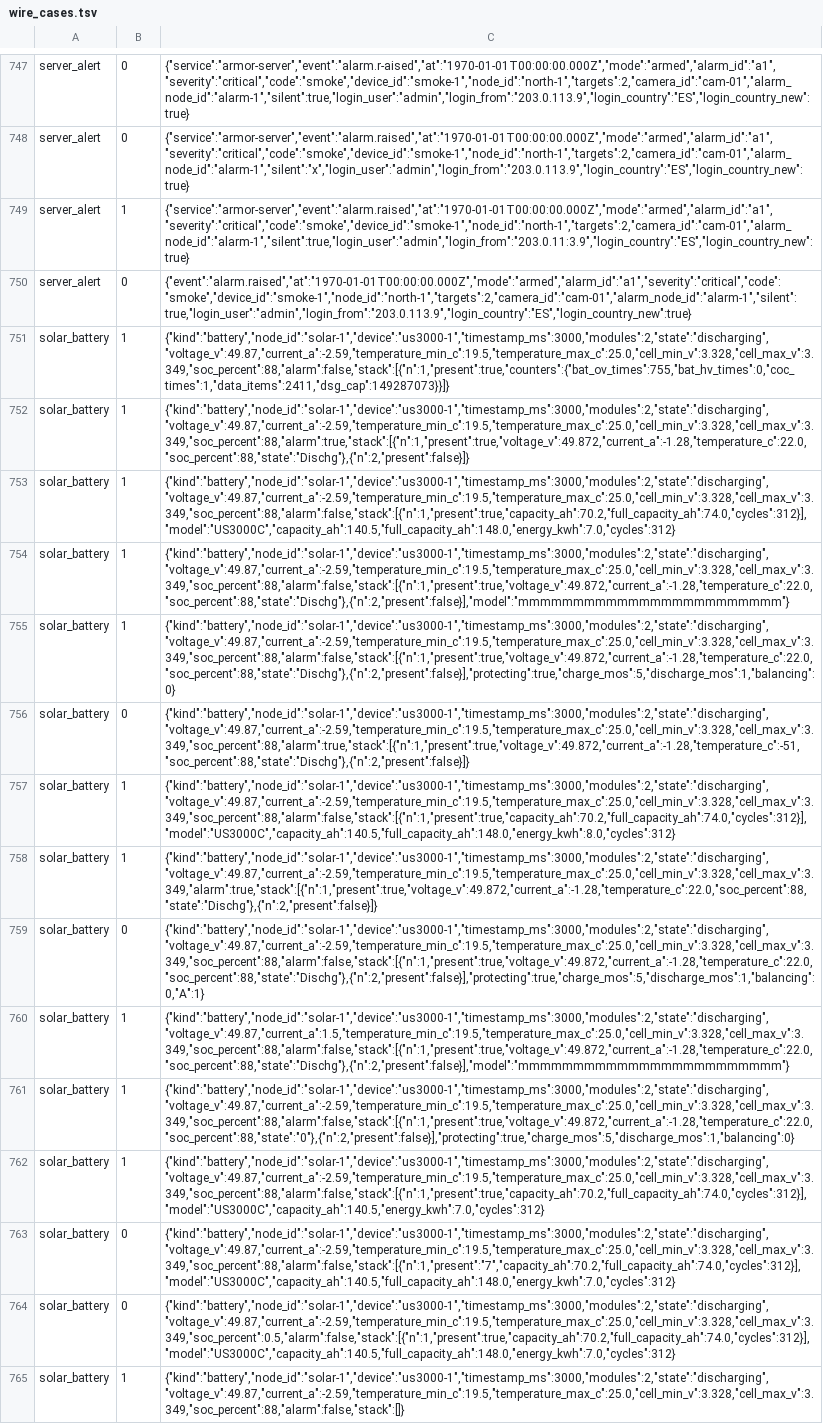
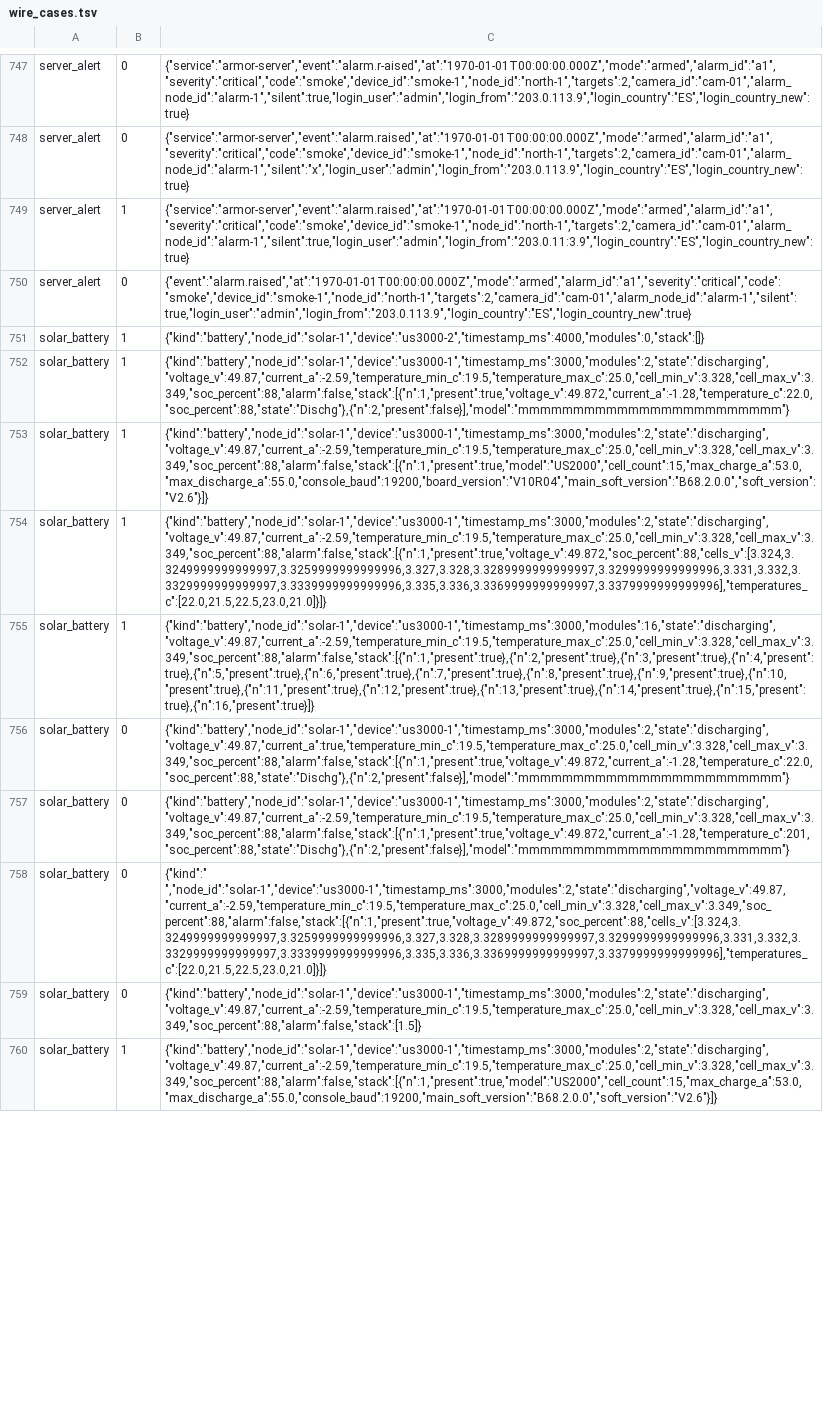
Before and after one commit to JuanenRac/ARMOR-COMMON, a TSV file: conformance/wire_cases.tsv, drawn as a sheet; only a part is shown, gaps mark what is left out; removed rows and columns are numbered as before the commit, all else as after; the diff covers the shown part only; the diff names each change by its address in the sheet, - before the commit and + after, or states it on an @@ line.

Commit message:
Accept the readings of a large battery stack (#95)
* Accept the readings of a large battery stack: up to 512 cells balancing and 16000 A

* Regenerate the wire cases of the readers

```diff
--- a/conformance/wire_cases.tsv
+++ b/conformance/wire_cases.tsv
-C751: {"kind":"battery","node_id":"solar-1","device":"us3000-1","timestamp_ms":3000,"modules":2,"state":"discharging","voltage_v":49.87,"current_a":-2.59,"temperature_min_c":19.5,"temperature_max_c":25.0,"cell_min_v":3.328,"cell_max_v":3.349,"soc_percent":88,"alarm":false,"stack":[{"n":1,"present":true,"counters":{"bat_ov_times":755,"bat_hv_times":0,"coc_times":1,"data_items":2411,"dsg_cap":149287073}}]}
+C751: {"kind":"battery","node_id":"solar-1","device":"us3000-2","timestamp_ms":4000,"modules":0,"stack":[]}
-row 752: solar_battery | 1 | {"kind":"battery","node_id":"solar-1","device":"us3000-1","timestamp_ms":3000,"modules":2,"state":"discharging","voltage_v":49.87,"current_a":-2.59,"temperature_min_c":19.5,"temperature_max_c":25.0,"cell_min_v":3.328,"cell_max_v":3.349,"soc_percent":88,"alarm":true,"stack":[{"n":1,"present":true,"voltage_v":49.872,"current_a":-1.28,"temperature_c":22.0,"soc_percent":88,"state":"Dischg"},{"n":2,"present":false}]}
-row 753: solar_battery | 1 | {"kind":"battery","node_id":"solar-1","device":"us3000-1","timestamp_ms":3000,"modules":2,"state":"discharging","voltage_v":49.87,"current_a":-2.59,"temperature_min_c":19.5,"temperature_max_c":25.0,"cell_min_v":3.328,"cell_max_v":3.349,"soc_percent":88,"alarm":false,"stack":[{"n":1,"present":true,"capacity_ah":70.2,"full_capacity_ah":74.0,"cycles":312}],"model":"US3000C","capacity_ah":140.5,"full_capacity_ah":148.0,"energy_kwh":7.0,"cycles":312}
-C753: {"kind":"battery","node_id":"solar-1","device":"us3000-1","timestamp_ms":3000,"modules":2,"state":"discharging","voltage_v":49.87,"current_a":-2.59,"temperature_min_c":19.5,"temperature_max_c":25.0,"cell_min_v":3.328,"cell_max_v":3.349,"soc_percent":88,"alarm":false,"stack":[{"n":1,"present":true,"voltage_v":49.872,"current_a":-1.28,"temperature_c":22.0,"soc_percent":88,"state":"Dischg"},{"n":2,"present":false}],"protecting":true,"charge_mos":5,"discharge_mos":1,"balancing":0}
+C753: {"kind":"battery","node_id":"solar-1","device":"us3000-1","timestamp_ms":3000,"modules":2,"state":"discharging","voltage_v":49.87,"current_a":-2.59,"temperature_min_c":19.5,"temperature_max_c":25.0,"cell_min_v":3.328,"cell_max_v":3.349,"soc_percent":88,"alarm":false,"stack":[{"n":1,"present":true,"model":"US2000","cell_count":15,"max_charge_a":53.0,"max_discharge_a":55.0,"console_baud":19200,"board_version":"V10R04","main_soft_version":"B68.2.0.0","soft_version":"V2.6"}]}
-row 756: solar_battery | 0 | {"kind":"battery","node_id":"solar-1","device":"us3000-1","timestamp_ms":3000,"modules":2,"state":"discharging","voltage_v":49.87,"current_a":-2.59,"temperature_min_c":19.5,"temperature_max_c":25.0,"cell_min_v":3.328,"cell_max_v":3.349,"soc_percent":88,"alarm":true,"stack":[{"n":1,"present":true,"voltage_v":49.872,"current_a":-1.28,"temperature_c":-51,"soc_percent":88,"state":"Dischg"},{"n":2,"present":false}]}
-C754: {"kind":"battery","node_id":"solar-1","device":"us3000-1","timestamp_ms":3000,"modules":2,"state":"discharging","voltage_v":49.87,"current_a":-2.59,"temperature_min_c":19.5,"temperature_max_c":25.0,"cell_min_v":3.328,"cell_max_v":3.349,"soc_percent":88,"alarm":false,"stack":[{"n":1,"present":true,"capacity_ah":70.2,"full_capacity_ah":74.0,"cycles":312}],"model":"US3000C","capacity_ah":140.5,"full_capacity_ah":148.0,"energy_kwh":8.0,"cycles":312}
+C754: {"kind":"battery","node_id":"solar-1","device":"us3000-1","timestamp_ms":3000,"modules":2,"state":"discharging","voltage_v":49.87,"current_a":-2.59,"temperature_min_c":19.5,"temperature_max_c":25.0,"cell_min_v":3.328,"cell_max_v":3.349,"soc_percent":88,"alarm":false,"stack":[{"n":1,"present":true,"voltage_v":49.872,"soc_percent":88,"cells_v":[3.324,3.3249999999999997,3.3259999999999996,3.327,3.328,3.3289999999999997,3.3299999999999996,3.331,3.332,3.3329999999999997,3.3339999999999996,3.335,3.336,3.3369999999999997,3.3379999999999996],"temperatures_c":[22.0,21.5,22.5,23.0,21.0]}]}
-C755: {"kind":"battery","node_id":"solar-1","device":"us3000-1","timestamp_ms":3000,"modules":2,"state":"discharging","voltage_v":49.87,"current_a":-2.59,"temperature_min_c":19.5,"temperature_max_c":25.0,"cell_min_v":3.328,"cell_max_v":3.349,"alarm":true,"stack":[{"n":1,"present":true,"voltage_v":49.872,"current_a":-1.28,"temperature_c":22.0,"soc_percent":88,"state":"Dischg"},{"n":2,"present":false}]}
+C755: {"kind":"battery","node_id":"solar-1","device":"us3000-1","timestamp_ms":3000,"modules":16,"state":"discharging","voltage_v":49.87,"current_a":-2.59,"temperature_min_c":19.5,"temperature_max_c":25.0,"cell_min_v":3.328,"cell_max_v":3.349,"soc_percent":88,"alarm":false,"stack":[{"n":1,"present":true},{"n":2,"present":true},{"n":3,"present":true},{"n":4,"present":true},{"n":5,"present":true},{"n":6,"present":true},{"n":7,"present":true},{"n":8,"present":true},{"n":9,"present":true},{"n":10,"present":true},{"n":11,"present":true},{"n":12,"present":true},{"n":13,"present":true},{"n":14,"present":true},{"n":15,"present":true},{"n":16,"present":true}]}
-C756: {"kind":"battery","node_id":"solar-1","device":"us3000-1","timestamp_ms":3000,"modules":2,"state":"discharging","voltage_v":49.87,"current_a":-2.59,"temperature_min_c":19.5,"temperature_max_c":25.0,"cell_min_v":3.328,"cell_max_v":3.349,"soc_percent":88,"alarm":false,"stack":[{"n":1,"present":true,"voltage_v":49.872,"current_a":-1.28,"temperature_c":22.0,"soc_percent":88,"state":"Dischg"},{"n":2,"present":false}],"protecting":true,"charge_mos":5,"discharge_mos":1,"balancing":0,"A":1}
+C756: {"kind":"battery","node_id":"solar-1","device":"us3000-1","timestamp_ms":3000,"modules":2,"state":"discharging","voltage_v":49.87,"current_a":true,"temperature_min_c":19.5,"temperature_max_c":25.0,"cell_min_v":3.328,"cell_max_v":3.349,"soc_percent":88,"alarm":false,"stack":[{"n":1,"present":true,"voltage_v":49.872,"current_a":-1.28,"temperature_c":22.0,"soc_percent":88,"state":"Dischg"},{"n":2,"present":false}],"model":"mmmmmmmmmmmmmmmmmmmmmmmm"}
-B757: 1
+B757: 0
-C757: {"kind":"battery","node_id":"solar-1","device":"us3000-1","timestamp_ms":3000,"modules":2,"state":"discharging","voltage_v":49.87,"current_a":1.5,"temperature_min_c":19.5,"temperature_max_c":25.0,"cell_min_v":3.328,"cell_max_v":3.349,"soc_percent":88,"alarm":false,"stack":[{"n":1,"present":true,"voltage_v":49.872,"current_a":-1.28,"temperature_c":22.0,"soc_percent":88,"state":"Dischg"},{"n":2,"present":false}],"model":"mmmmmmmmmmmmmmmmmmmmmmmm"}
+C757: {"kind":"battery","node_id":"solar-1","device":"us3000-1","timestamp_ms":3000,"modules":2,"state":"discharging","voltage_v":49.87,"current_a":-2.59,"temperature_min_c":19.5,"temperature_max_c":25.0,"cell_min_v":3.328,"cell_max_v":3.349,"soc_percent":88,"alarm":false,"stack":[{"n":1,"present":true,"voltage_v":49.872,"current_a":-1.28,"temperature_c":201,"soc_percent":88,"state":"Dischg"},{"n":2,"present":false}],"model":"mmmmmmmmmmmmmmmmmmmmmmmm"}
-row 761: solar_battery | 1 | {"kind":"battery","node_id":"solar-1","device":"us3000-1","timestamp_ms":3000,"modules":2,"state":"discharging","voltage_v":49.87,"current_a":-2.59,"temperature_min_c":19.5,"temperature_max_c":25.0,"cell_min_v":3.328,"cell_max_v":3.349,"soc_percent":88,"alarm":false,"stack":[{"n":1,"present":true,"voltage_v":49.872,"current_a":-1.28,"temperature_c":22.0,"soc_percent":88,"state":"0"},{"n":2,"present":false}],"protecting":true,"charge_mos":5,"discharge_mos":1,"balancing":0}
-row 762: solar_battery | 1 | {"kind":"battery","node_id":"solar-1","device":"us3000-1","timestamp_ms":3000,"modules":2,"state":"discharging","voltage_v":49.87,"current_a":-2.59,"temperature_min_c":19.5,"temperature_max_c":25.0,"cell_min_v":3.328,"cell_max_v":3.349,"soc_percent":88,"alarm":false,"stack":[{"n":1,"present":true,"capacity_ah":70.2,"full_capacity_ah":74.0,"cycles":312}],"model":"US3000C","capacity_ah":140.5,"energy_kwh":7.0,"cycles":312}
-C758: {"kind":"battery","node_id":"solar-1","device":"us3000-1","timestamp_ms":3000,"modules":2,"state":"discharging","voltage_v":49.87,"current_a":-2.59,"temperature_min_c":19.5,"temperature_max_c":25.0,"cell_min_v":3.328,"cell_max_v":3.349,"soc_percent":88,"alarm":false,"stack":[{"n":1,"present":"7","capacity_ah":70.2,"full_capacity_ah":74.0,"cycles":312}],"model":"US3000C","capacity_ah":140.5,"full_capacity_ah":148.0,"energy_kwh":7.0,"cycles":312}
+C758: {"kind":" ","node_id":"solar-1","device":"us3000-1","timestamp_ms":3000,"modules":2,"state":"discharging","voltage_v":49.87,"current_a":-2.59,"temperature_min_c":19.5,"temperature_max_c":25.0,"cell_min_v":3.328,"cell_max_v":3.349,"soc_percent":88,"alarm":false,"stack":[{"n":1,"present":true,"voltage_v":49.872,"soc_percent":88,"cells_v":[3.324,3.3249999999999997,3.3259999999999996,3.327,3.328,3.3289999999999997,3.3299999999999996,3.331,3.332,3.3329999999999997,3.3339999999999996,3.335,3.336,3.3369999999999997,3.3379999999999996],"temperatures_c":[22.0,21.5,22.5,23.0,21.0]}]}
-C759: {"kind":"battery","node_id":"solar-1","device":"us3000-1","timestamp_ms":3000,"modules":2,"state":"discharging","voltage_v":49.87,"current_a":-2.59,"temperature_min_c":19.5,"temperature_max_c":25.0,"cell_min_v":3.328,"cell_max_v":3.349,"soc_percent":0.5,"alarm":false,"stack":[{"n":1,"present":true,"capacity_ah":70.2,"full_capacity_ah":74.0,"cycles":312}],"model":"US3000C","capacity_ah":140.5,"full_capacity_ah":148.0,"energy_kwh":7.0,"cycles":312}
+C759: {"kind":"battery","node_id":"solar-1","device":"us3000-1","timestamp_ms":3000,"modules":2,"state":"discharging","voltage_v":49.87,"current_a":-2.59,"temperature_min_c":19.5,"temperature_max_c":25.0,"cell_min_v":3.328,"cell_max_v":3.349,"soc_percent":88,"alarm":false,"stack":[1.5]}
-C760: {"kind":"battery","node_id":"solar-1","device":"us3000-1","timestamp_ms":3000,"modules":2,"state":"discharging","voltage_v":49.87,"current_a":-2.59,"temperature_min_c":19.5,"temperature_max_c":25.0,"cell_min_v":3.328,"cell_max_v":3.349,"soc_percent":88,"alarm":false,"stack":[]}
+C760: {"kind":"battery","node_id":"solar-1","device":"us3000-1","timestamp_ms":3000,"modules":2,"state":"discharging","voltage_v":49.87,"current_a":-2.59,"temperature_min_c":19.5,"temperature_max_c":25.0,"cell_min_v":3.328,"cell_max_v":3.349,"soc_percent":88,"alarm":false,"stack":[{"n":1,"present":true,"model":"US2000","cell_count":15,"max_charge_a":53.0,"max_discharge_a":55.0,"console_baud":19200,"main_soft_version":"B68.2.0.0","soft_version":"V2.6"}]}
```
Also changed, not shown: 3 added rows, 2 removed rows and 13 edited cells elsewhere in this file, conformance/wire_full_cases.tsv, 9 other files.
